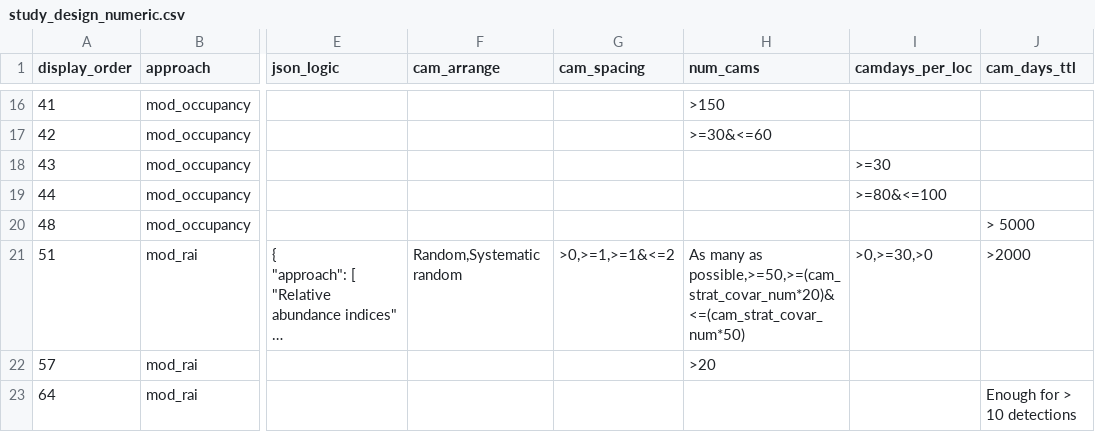
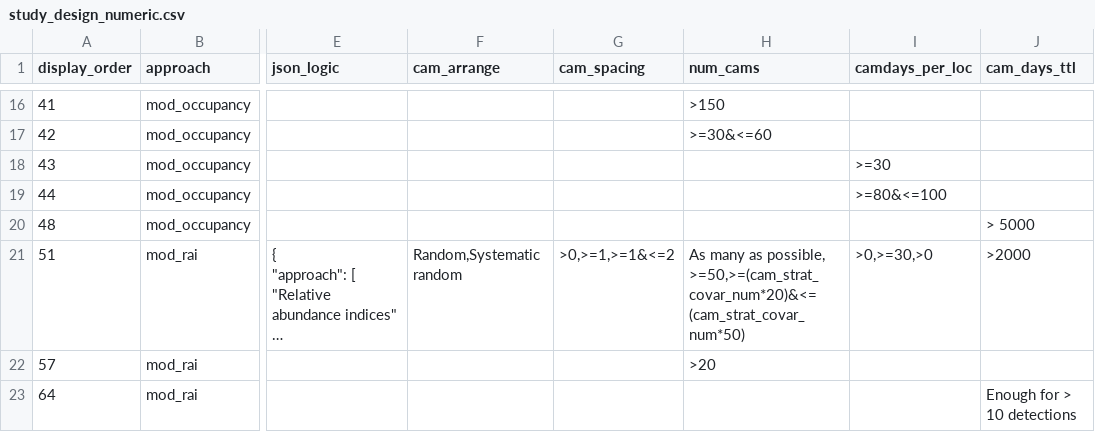
Before and after one commit to AB-RCSC/rc-decision-support-tool, a CSV file: data_files/csv/study_design_numeric.csv, drawn as a sheet; only a part is shown, gaps mark what is left out; long unchanged cells end in …; the diff names each change by its address in the sheet, - before the commit and + after, or states it on an @@ line.

```diff
--- a/data_files/csv/study_design_numeric.csv
+++ b/data_files/csv/study_design_numeric.csv
-H21 (num_cams): …many as possible,>=50,>=(cam_strat_covar_num*20)&<=(cam_strat_covar_num*50)
+H21 (num_cams): …many as possible, >=50,>=(cam_strat_covar_num*20)&<=(cam_strat_covar_num*50)
```
Also changed, not shown: 6 other files.
